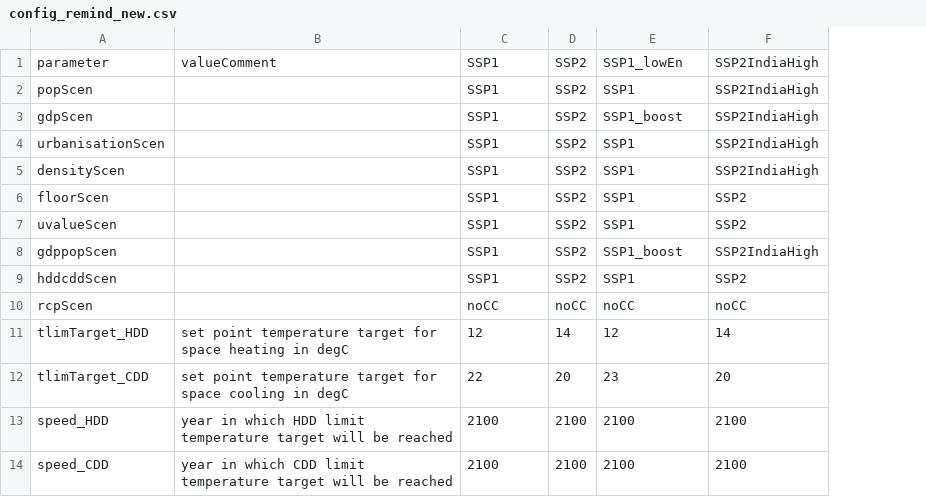
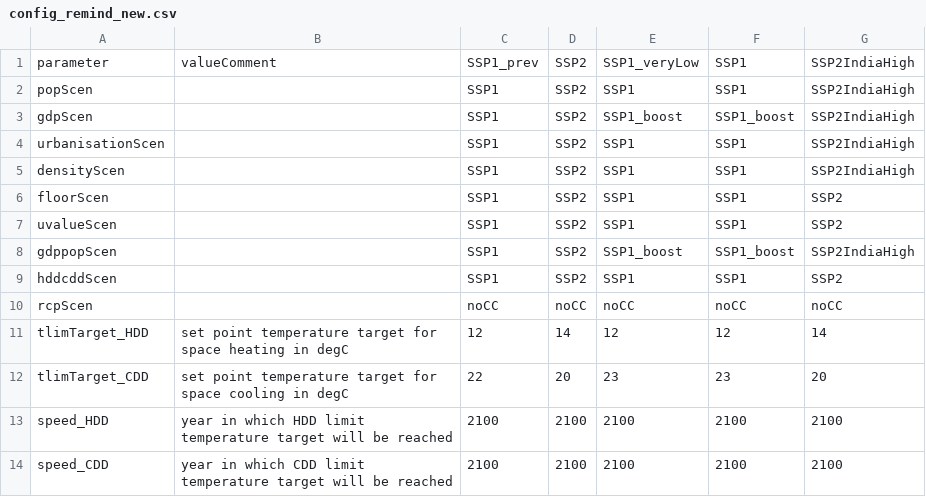
Before and after one commit to pik-piam/edgebuildings, a CSV file: inst/config/config_remind_new.csv, drawn as a sheet; only a part is shown; the diff names each change by its address in the sheet, - before the commit and + after, or states it on an @@ line.

Commit message:
Set SSP1 scenario to new variant
Expand testing config by another SSP1 version, rename SSP1 scenarios and
implement check for GDP boost parameter

```diff
--- a/inst/config/config_remind_new.csv
+++ b/inst/config/config_remind_new.csv
+column F, rows 1-14: SSP1 | SSP1 | SSP1_boost | SSP1 | SSP1 | SSP1 | SSP1 | SSP1_boost | SSP1 | noCC | 12 | 23 | 2100 | 2100
-C1: SSP1
+C1: SSP1_prev
-E1: SSP1_lowEn
+E1: SSP1_veryLow
```
Also changed, not shown: inst/config/config_remind.csv, 2 other files.
